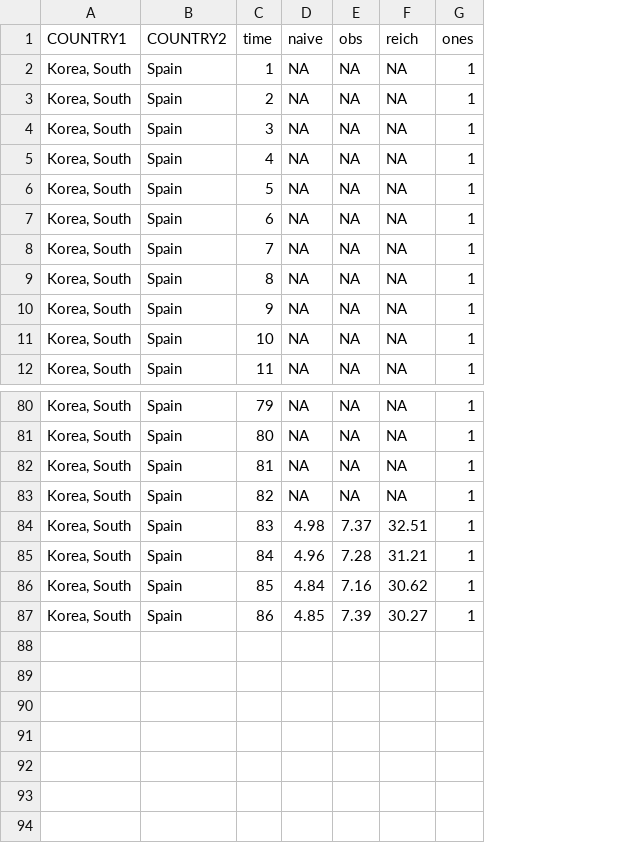
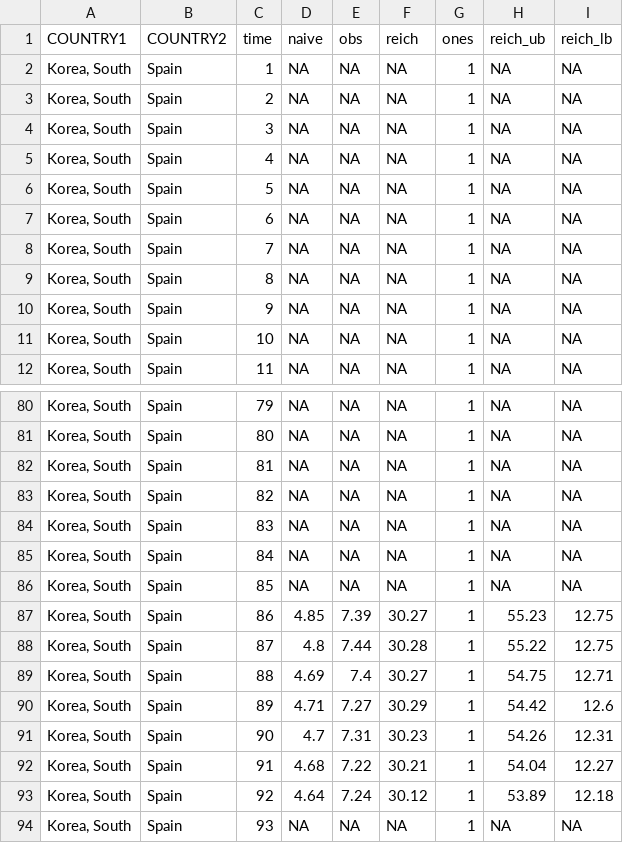
Before and after one commit to aangelopoulos/cfr-covid-19, a CSV file: plots/Korea, SouthSpain.csv, drawn as a sheet; only a part is shown, gaps mark what is left out; the diff names each change by its address in the sheet, - before the commit and + after, or states it on an @@ line.

```diff
--- a/plots/Korea, SouthSpain.csv
+++ b/plots/Korea, SouthSpain.csv
+column H (reich_ub), rows 2-12: all NA; rows 80-87: NA | NA | NA | NA | NA | NA | NA | 55.23
+column I (reich_lb), rows 2-12: all NA; rows 80-87: NA | NA | NA | NA | NA | NA | NA | 12.75
-D84 (naive): 4.98
+D84 (naive): NA
-E84 (obs): 7.37
+E84 (obs): NA
-F84 (reich): 32.51
+F84 (reich): NA
-D85 (naive): 4.96
+D85 (naive): NA
-E85 (obs): 7.28
+E85 (obs): NA
-F85 (reich): 31.21
+F85 (reich): NA
-D86 (naive): 4.84
+D86 (naive): NA
-E86 (obs): 7.16
+E86 (obs): NA
-F86 (reich): 30.62
+F86 (reich): NA
+row 88: Korea, South | Spain | 87 | 4.8 | 7.44 | 30.28 | 1 | 55.22 | 12.75
+row 89: Korea, South | Spain | 88 | 4.69 | 7.4 | 30.27 | 1 | 54.75 | 12.71
+row 90: Korea, South | Spain | 89 | 4.71 | 7.27 | 30.29 | 1 | 54.42 | 12.6
+row 91: Korea, South | Spain | 90 | 4.7 | 7.31 | 30.23 | 1 | 54.26 | 12.31
+row 92: Korea, South | Spain | 91 | 4.68 | 7.22 | 30.21 | 1 | 54.04 | 12.27
+row 93: Korea, South | Spain | 92 | 4.64 | 7.24 | 30.12 | 1 | 53.89 | 12.18
+row 94: Korea, South | Spain | 93 | NA | NA | NA | 1 | NA | NA
```
Also changed, not shown: plots/GermanyIran.csv, plots/GermanySwitzerland.csv, 12 other files.
